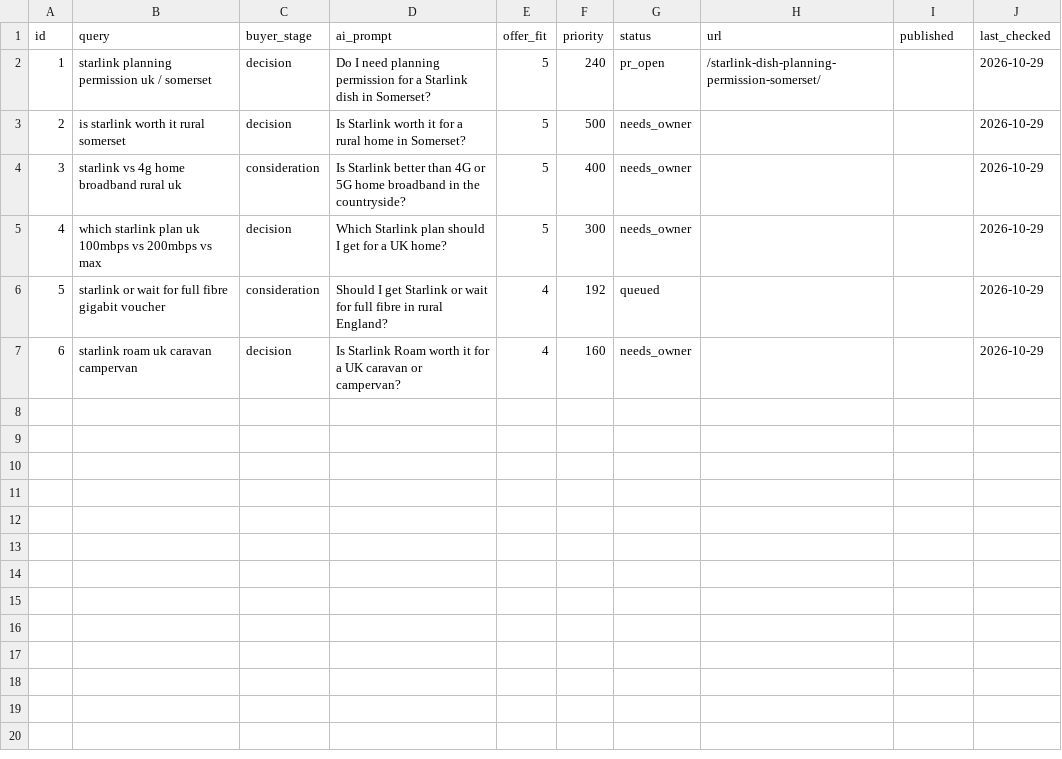
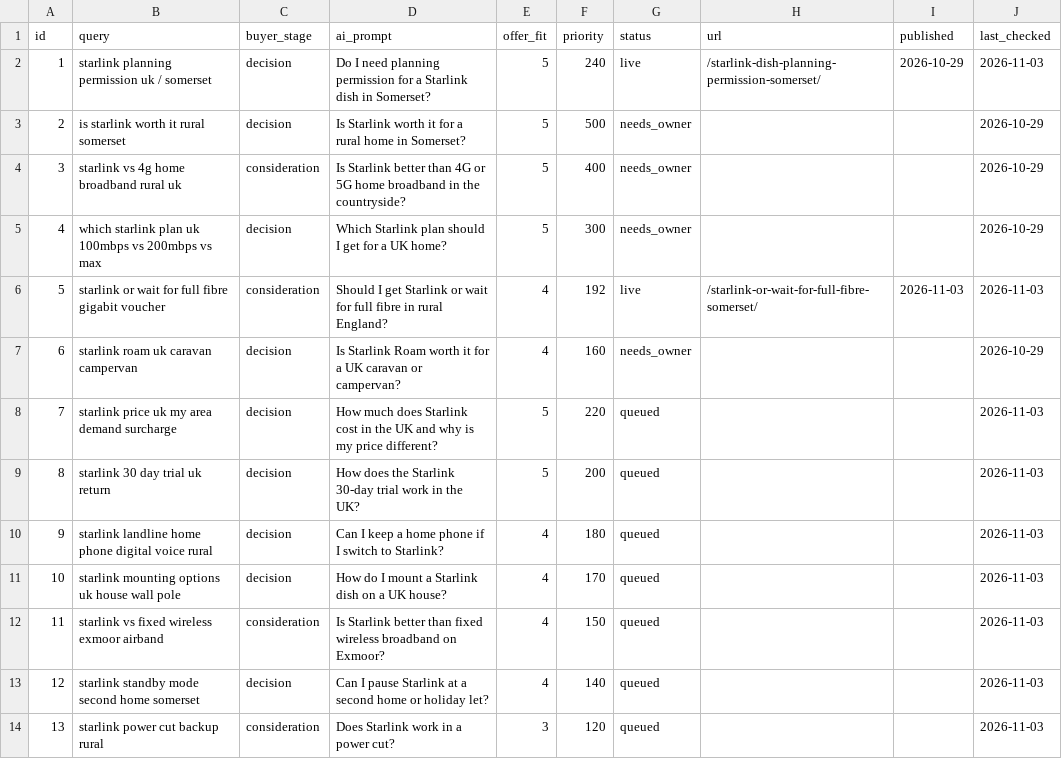
Before and after one commit to somersetnomad/starlink-somerset, a CSV file: _organic-engine/queue.csv, drawn as a sheet; the diff names each change by its address in the sheet, - before the commit and + after, or states it on an @@ line.

```diff
--- a/_organic-engine/queue.csv
+++ b/_organic-engine/queue.csv
-G2 (status): pr_open
+G2 (status): live
-I2 (published): (empty)
+I2 (published): 2026-10-29
-J2 (last_checked): 2026-10-29
+J2 (last_checked): 2026-11-03
-G6 (status): queued
+G6 (status): live
-H6 (url): (empty)
+H6 (url): /starlink-or-wait-for-full-fibre-somerset/
-I6 (published): (empty)
+I6 (published): 2026-11-03
-J6 (last_checked): 2026-10-29
+J6 (last_checked): 2026-11-03
+row 8: 7 | starlink price uk my area demand surcharge | decision | How much does Starlink cost in the UK and why is my price different? | 5 | 220 | queued |  |  | 2026-11-03
+row 9: 8 | starlink 30 day trial uk return | decision | How does the Starlink 30-day trial work in the UK? | 5 | 200 | queued |  |  | 2026-11-03
+row 10: 9 | starlink landline home phone digital voice rural | decision | Can I keep a home phone if I switch to Starlink? | 4 | 180 | queued |  |  | 2026-11-03
+row 11: 10 | starlink mounting options uk house wall pole | decision | How do I mount a Starlink dish on a UK house? | 4 | 170 | queued |  |  | 2026-11-03
+row 12: 11 | starlink vs fixed wireless exmoor airband | consideration | Is Starlink better than fixed wireless broadband on Exmoor? | 4 | 150 | queued |  |  | 2026-11-03
+row 13: 12 | starlink standby mode second home somerset | decision | Can I pause Starlink at a second home or holiday let? | 4 | 140 | queued |  |  | 2026-11-03
+row 14: 13 | starlink power cut backup rural | consideration | Does Starlink work in a power cut? | 3 | 120 | queued |  |  | 2026-11-03
```
Also changed, not shown: _organic-engine/images.csv, _organic-engine/tracking.csv, 3 other files.
